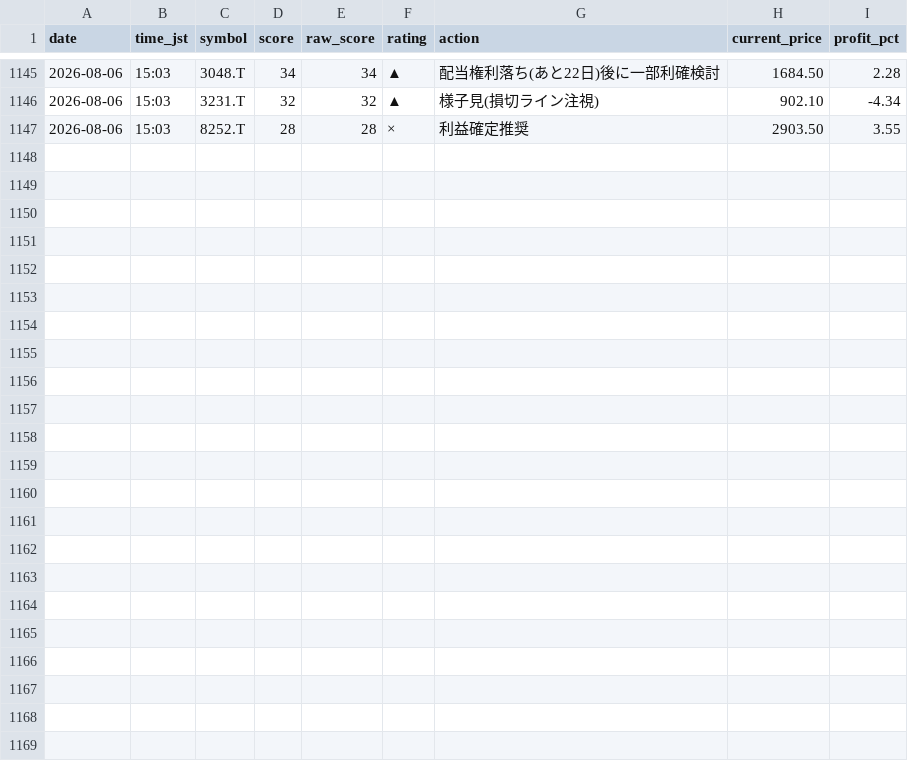
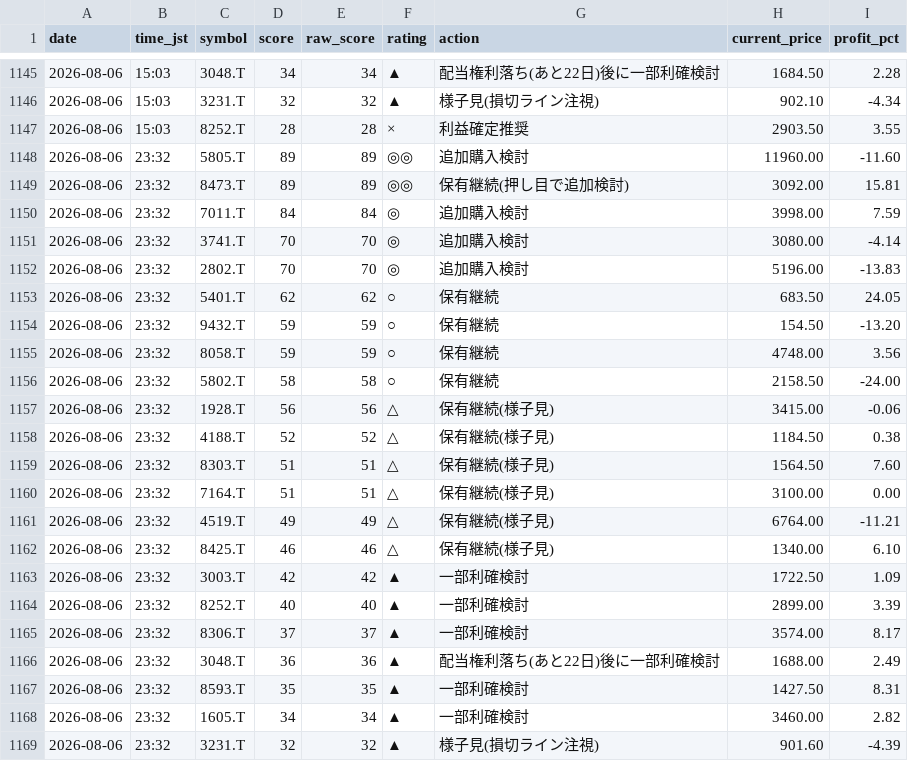
Before and after one commit to Maruko27o/stock-portfolio-analyzer, a CSV file: data/judgment_log.csv, drawn as a sheet; only a part is shown, gaps mark what is left out.

```diff
--- a/data/judgment_log.csv
+++ b/data/judgment_log.csv
@@ -1147 +1147,23 @@ date,time_jst,symbol,score,raw_score,rating,action,current_price,profit_pct
 2026-08-06,15:03,8252.T,28,28,×,利益確定推奨,2903.50,3.55
+2026-08-06,23:32,5805.T,89,89,◎◎,追加購入検討,11960.00,-11.60
+2026-08-06,23:32,8473.T,89,89,◎◎,保有継続(押し目で追加検討),3092.00,15.81
+2026-08-06,23:32,7011.T,84,84,◎,追加購入検討,3998.00,7.59
+2026-08-06,23:32,3741.T,70,70,◎,追加購入検討,3080.00,-4.14
+2026-08-06,23:32,2802.T,70,70,◎,追加購入検討,5196.00,-13.83
+2026-08-06,23:32,5401.T,62,62,○,保有継続,683.50,24.05
+2026-08-06,23:32,9432.T,59,59,○,保有継続,154.50,-13.20
+2026-08-06,23:32,8058.T,59,59,○,保有継続,4748.00,3.56
+2026-08-06,23:32,5802.T,58,58,○,保有継続,2158.50,-24.00
+2026-08-06,23:32,1928.T,56,56,△,保有継続(様子見),3415.00,-0.06
+2026-08-06,23:32,4188.T,52,52,△,保有継続(様子見),1184.50,0.38
+2026-08-06,23:32,8303.T,51,51,△,保有継続(様子見),1564.50,7.60
+2026-08-06,23:32,7164.T,51,51,△,保有継続(様子見),3100.00,0.00
+2026-08-06,23:32,4519.T,49,49,△,保有継続(様子見),6764.00,-11.21
+2026-08-06,23:32,8425.T,46,46,△,保有継続(様子見),1340.00,6.10
+2026-08-06,23:32,3003.T,42,42,▲,一部利確検討,1722.50,1.09
+2026-08-06,23:32,8252.T,40,40,▲,一部利確検討,2899.00,3.39
+2026-08-06,23:32,8306.T,37,37,▲,一部利確検討,3574.00,8.17
+2026-08-06,23:32,3048.T,36,36,▲,配当権利落ち(あと22日)後に一部利確検討,1688.00,2.49
+2026-08-06,23:32,8593.T,35,35,▲,一部利確検討,1427.50,8.31
+2026-08-06,23:32,1605.T,34,34,▲,一部利確検討,3460.00,2.82
+2026-08-06,23:32,3231.T,32,32,▲,様子見(損切ライン注視),901.60,-4.39
```
Also changed, not shown: data/subscore_log.csv.
